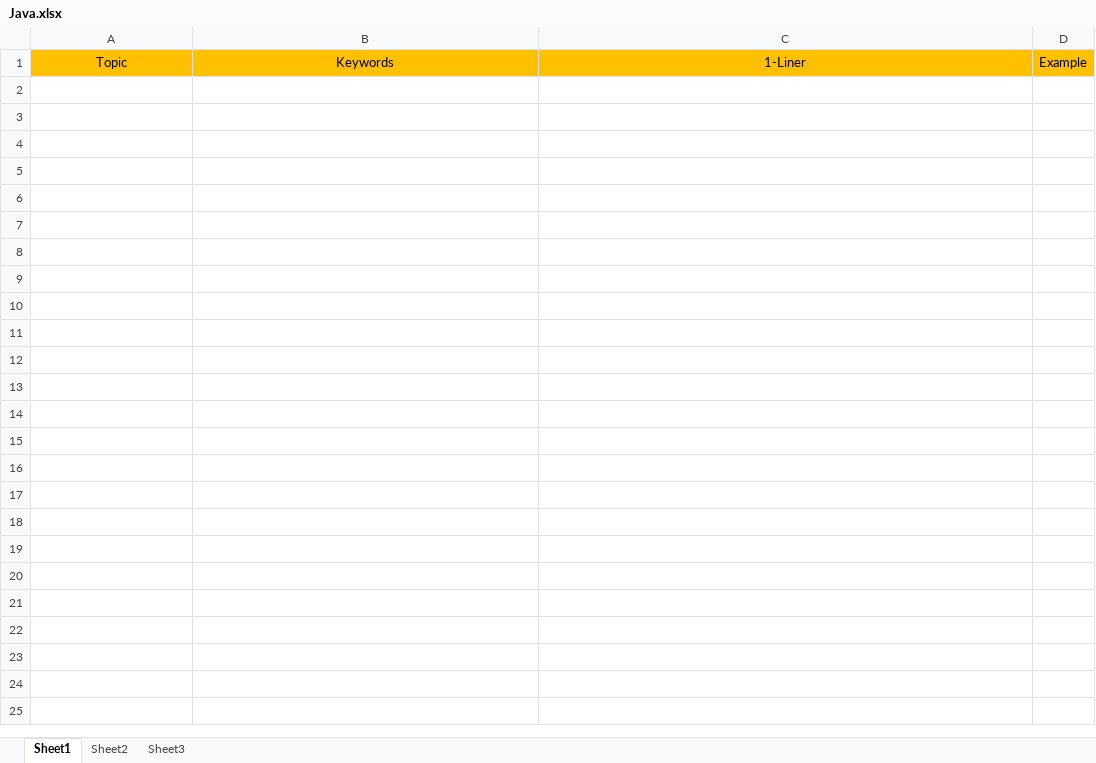
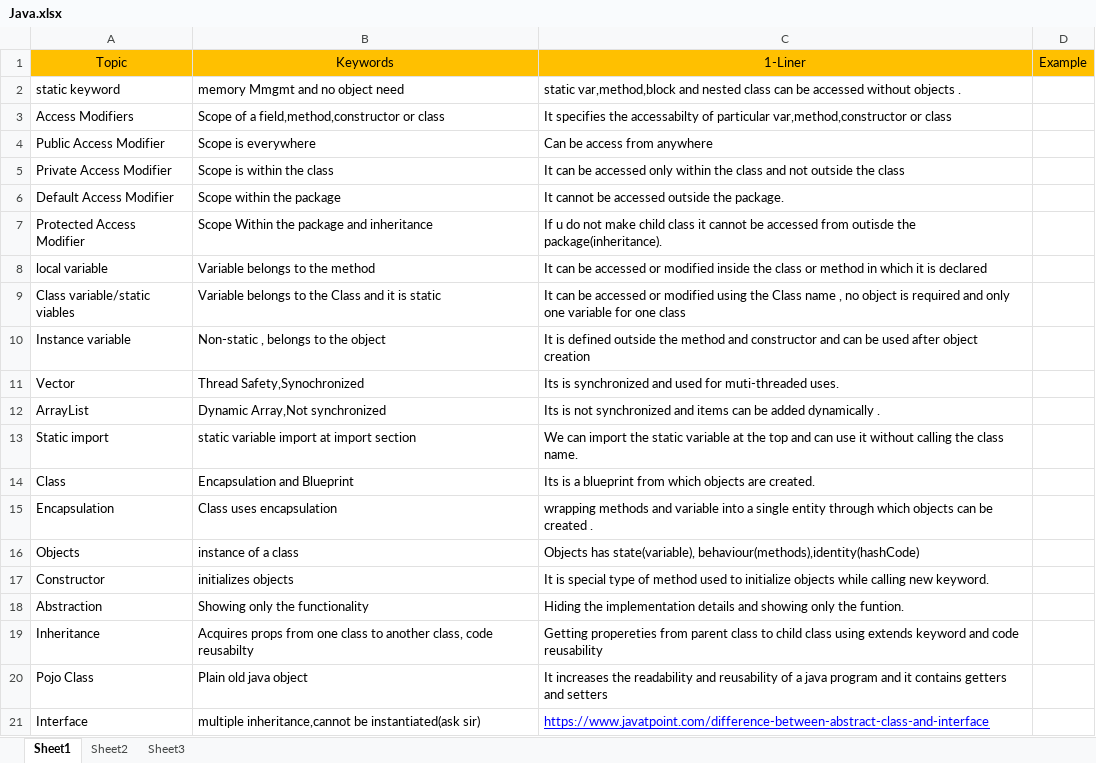
Before and after one commit to mohammed-falil1/interview-preperation, an Excel workbook: Java.xlsx, sheet Sheet1, drawn as a sheet; only a part is shown; values as stored, in another font and other column widths than the file's, no borders; the diff covers the shown part only; the diff names each change by its address in the sheet, - before the commit and + after, or states it on an @@ line.

Commit message:
updating java.xls

```diff
--- a/Java.xlsx (sheet Sheet1)
+++ b/Java.xlsx (sheet Sheet1)
+row 2: static keyword | memory Mmgmt and no object need | static var,method,block and nested class can be accessed without objects .
+row 3: Access Modifiers | Scope of a field,method,constructor or class | It specifies the accessabilty of particular var,method,constructor or class
+row 4: Public Access Modifier | Scope is everywhere | Can be access from anywhere
+row 5: Private Access Modifier | Scope is within the class | It can be accessed only within the class and not outside the class
+row 6: Default Access Modifier | Scope within the package | It cannot be accessed outside the package.
+row 7: Protected Access Modifier | Scope Within the package and inheritance | If u do not make child class it cannot be accessed from outisde the package(inheritance).
+row 8: local variable | Variable belongs to the method | It can be accessed or modified inside the class or method in which it is declared
+row 9: Class variable/static viables | Variable belongs to the Class and it is static | It can be accessed or modified using the Class name , no object is required and only one variable for one class
+row 10: Instance variable | Non-static , belongs to the object | It is defined outside the method and constructor and can be used after object creation
+row 11: Vector | Thread Safety,Synochronized | Its is synchronized and used for muti-threaded uses.
+row 12: ArrayList | Dynamic Array,Not synchronized | Its is not synchronized and items can be added dynamically .
+row 13: Static import | static variable import at import section | We can import the static variable at the top and can use it without calling the class name.
+row 14: Class | Encapsulation and Blueprint | Its is a blueprint from which objects are created.
+row 15: Encapsulation | Class uses encapsulation | wrapping methods and variable into a single entity through which objects can be created .
+row 16: Objects | instance of a class | Objects has state(variable), behaviour(methods),identity(hashCode)
+row 17: Constructor | initializes objects | It is special type of method used to initialize objects while calling new keyword.
+row 18: Abstraction | Showing only the functionality | Hiding the implementation details and showing only the funtion.
+row 19: Inheritance | Acquires props from one class to another class, code reusabilty | Getting propereties from parent class to child class using extends keyword and code reusability
+row 20: Pojo Class | Plain old java object | It increases the readability and reusability of a java program and it contains getters and setters
+row 21: Interface | multiple inheritance,cannot be instantiated(ask sir) | https://www.javatpoint.com/difference-between-abstract-class-and-interface
```
Also changed, not shown: 9 added rows elsewhere in this sheet.
